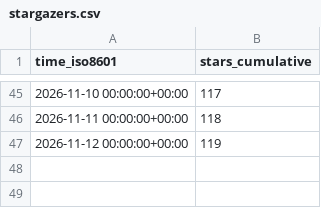
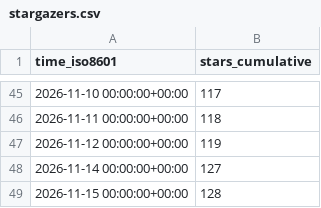
Before and after one commit to exmergo/github-repo-analytics, a CSV file: exmergo/dex/ghrs-data/stargazers.csv, drawn as a sheet; only a part is shown, gaps mark what is left out; the diff names each change by its address in the sheet, - before the commit and + after, or states it on an @@ line.

```diff
--- a/exmergo/dex/ghrs-data/stargazers.csv
+++ b/exmergo/dex/ghrs-data/stargazers.csv
+row 48: 2026-11-14 00:00:00+00:00 | 127
+row 49: 2026-11-15 00:00:00+00:00 | 128
```
Also changed, not shown: exmergo/dex/ghrs-data/forks.csv, exmergo/dex/ghrs-data/views_clones_aggregate.csv, 9 other files.
